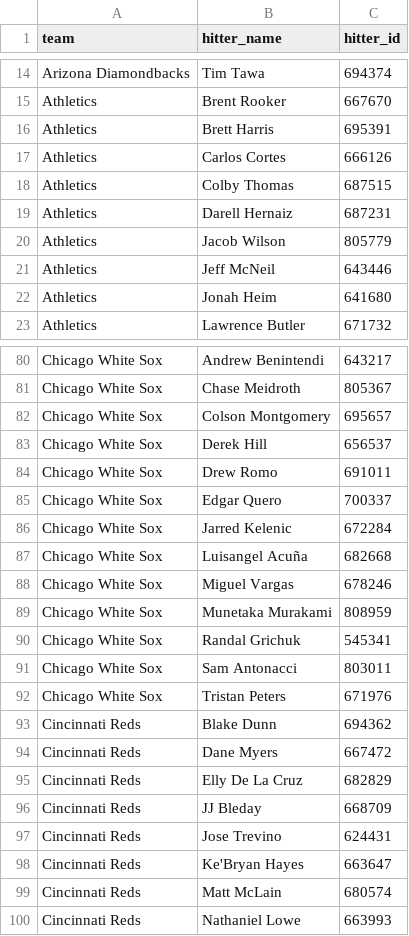
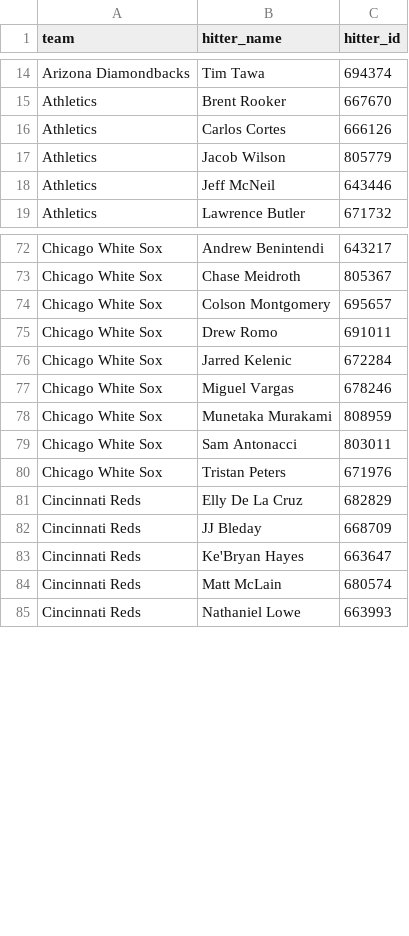
Before and after one commit to syocum9422-blip/sports_model_site, a CSV file: data/mlb/lineups_with_ids.csv, drawn as a sheet; only a part is shown, gaps mark what is left out; the diff covers the shown part only.

```diff
--- a/data/mlb/lineups_with_ids.csv
+++ b/data/mlb/lineups_with_ids.csv
@@ -15,9 +15,5 @@ Arizona Diamondbacks,Tim Tawa,694374
 Athletics,Brent Rooker,667670
-Athletics,Brett Harris,695391
 Athletics,Carlos Cortes,666126
-Athletics,Colby Thomas,687515
-Athletics,Darell Hernaiz,687231
 Athletics,Jacob Wilson,805779
 Athletics,Jeff McNeil,643446
-Athletics,Jonah Heim,641680
 Athletics,Lawrence Butler,671732
@@ -82,17 +74,10 @@ Chicago White Sox,Chase Meidroth,805367
 Chicago White Sox,Colson Montgomery,695657
-Chicago White Sox,Derek Hill,656537
 Chicago White Sox,Drew Romo,691011
-Chicago White Sox,Edgar Quero,700337
 Chicago White Sox,Jarred Kelenic,672284
-Chicago White Sox,Luisangel Acuña,682668
 Chicago White Sox,Miguel Vargas,678246
 Chicago White Sox,Munetaka Murakami,808959
-Chicago White Sox,Randal Grichuk,545341
 Chicago White Sox,Sam Antonacci,803011
 Chicago White Sox,Tristan Peters,671976
-Cincinnati Reds,Blake Dunn,694362
-Cincinnati Reds,Dane Myers,667472
 Cincinnati Reds,Elly De La Cruz,682829
 Cincinnati Reds,JJ Bleday,668709
-Cincinnati Reds,Jose Trevino,624431
 Cincinnati Reds,Ke'Bryan Hayes,663647
```
Also changed, not shown: 1 added row and 34 removed rows elsewhere in this file, data/mlb/lines_today.csv, data/mlb/tracked_plays.csv, 2 other files.
